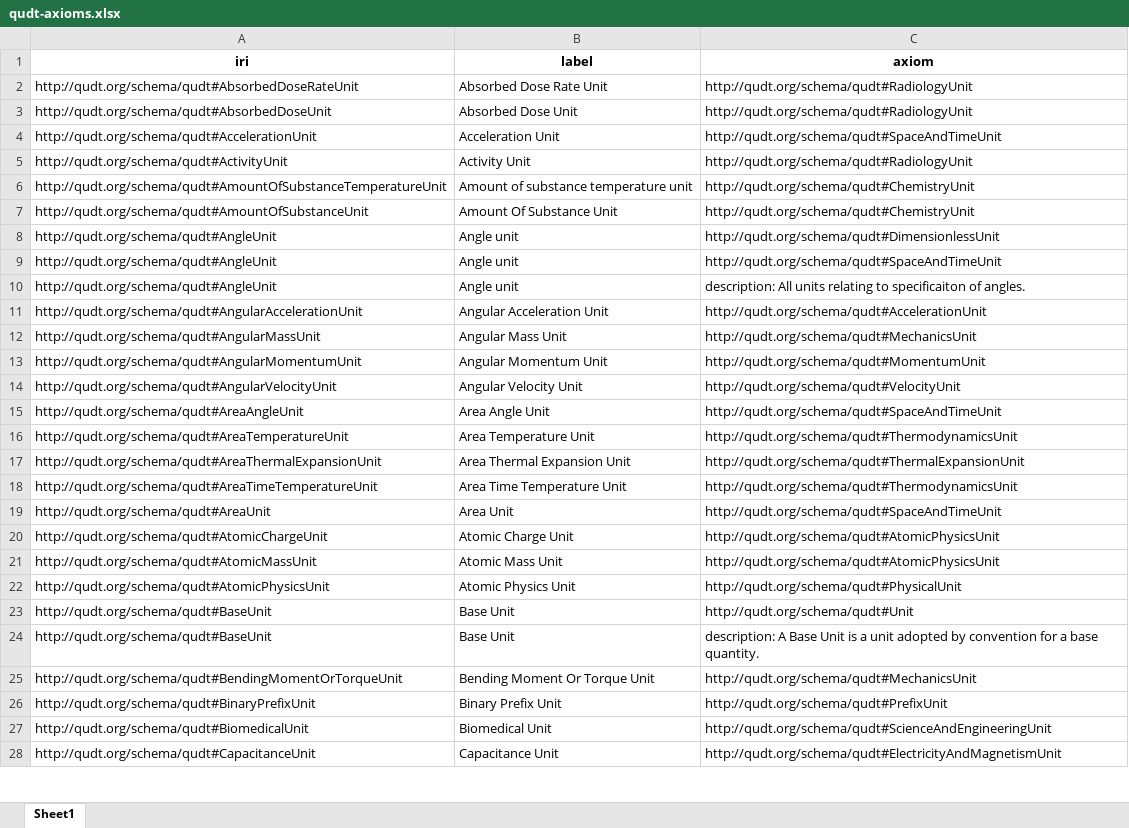
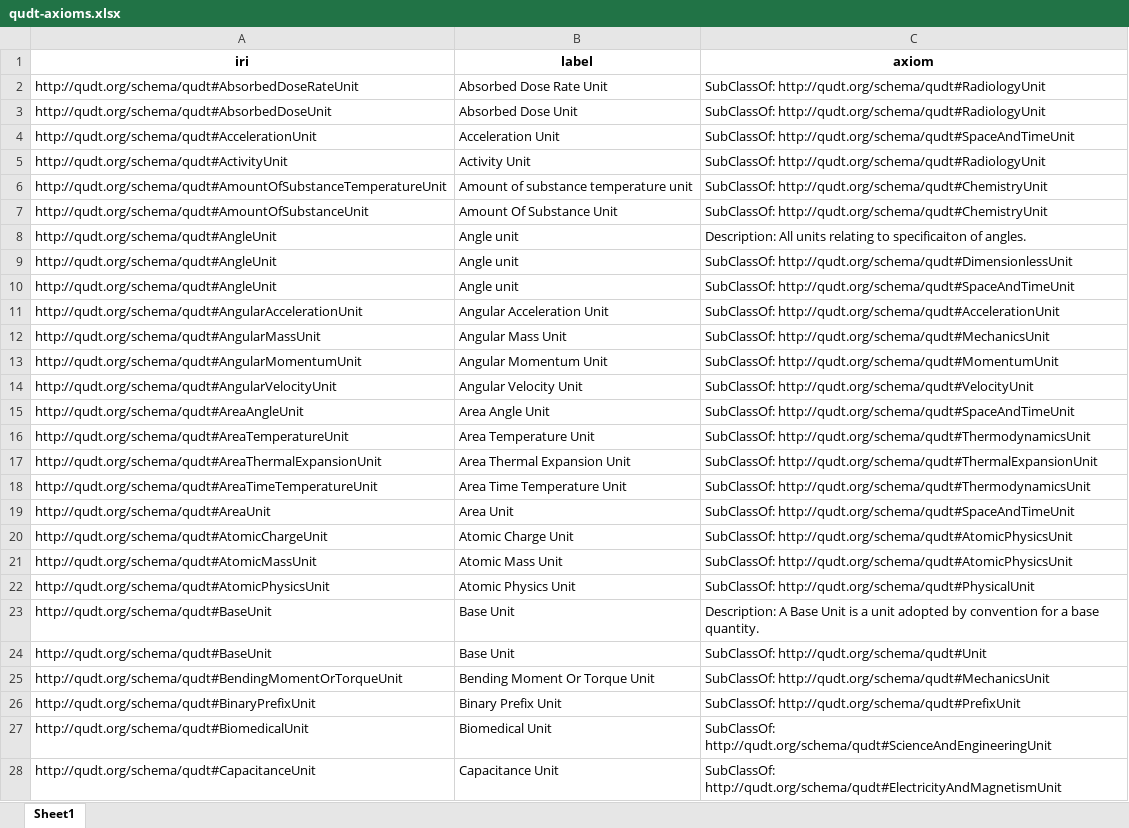
Before and after one commit to CBP1012/Ontology-Tradecraft, an Excel workbook: projects/project-3/assignment/src/data/qudt-axioms.xlsx, sheet Sheet1, drawn as a sheet; only a part is shown; values as stored, in another font and other column widths than the file's, no borders; the diff covers the shown part only; the diff names each change by its address in the sheet, - before the commit and + after, or states it on an @@ line.

```diff
--- a/projects/project-3/assignment/src/data/qudt-axioms.xlsx (sheet Sheet1)
+++ b/projects/project-3/assignment/src/data/qudt-axioms.xlsx (sheet Sheet1)
-C2:C3 (axiom): http://qudt.org/schema/qudt#RadiologyUnit
+C2:C3 (axiom): SubClassOf: http://qudt.org/schema/qudt#RadiologyUnit
-C4 (axiom): http://qudt.org/schema/qudt#SpaceAndTimeUnit
+C4 (axiom): SubClassOf: http://qudt.org/schema/qudt#SpaceAndTimeUnit
-C5 (axiom): http://qudt.org/schema/qudt#RadiologyUnit
+C5 (axiom): SubClassOf: http://qudt.org/schema/qudt#RadiologyUnit
-C6:C7 (axiom): http://qudt.org/schema/qudt#ChemistryUnit
+C6:C7 (axiom): SubClassOf: http://qudt.org/schema/qudt#ChemistryUnit
-C8 (axiom): http://qudt.org/schema/qudt#DimensionlessUnit
+C8 (axiom): Description: All units relating to specificaiton of angles.
-C9 (axiom): http://qudt.org/schema/qudt#SpaceAndTimeUnit
+C9 (axiom): SubClassOf: http://qudt.org/schema/qudt#DimensionlessUnit
-C10 (axiom): description: All units relating to specificaiton of angles.
+C10 (axiom): SubClassOf: http://qudt.org/schema/qudt#SpaceAndTimeUnit
-C11 (axiom): http://qudt.org/schema/qudt#AccelerationUnit
+C11 (axiom): SubClassOf: http://qudt.org/schema/qudt#AccelerationUnit
-C12 (axiom): http://qudt.org/schema/qudt#MechanicsUnit
+C12 (axiom): SubClassOf: http://qudt.org/schema/qudt#MechanicsUnit
-C13 (axiom): http://qudt.org/schema/qudt#MomentumUnit
+C13 (axiom): SubClassOf: http://qudt.org/schema/qudt#MomentumUnit
-C14 (axiom): http://qudt.org/schema/qudt#VelocityUnit
+C14 (axiom): SubClassOf: http://qudt.org/schema/qudt#VelocityUnit
-C15 (axiom): http://qudt.org/schema/qudt#SpaceAndTimeUnit
+C15 (axiom): SubClassOf: http://qudt.org/schema/qudt#SpaceAndTimeUnit
-C16 (axiom): http://qudt.org/schema/qudt#ThermodynamicsUnit
+C16 (axiom): SubClassOf: http://qudt.org/schema/qudt#ThermodynamicsUnit
-C17 (axiom): http://qudt.org/schema/qudt#ThermalExpansionUnit
+C17 (axiom): SubClassOf: http://qudt.org/schema/qudt#ThermalExpansionUnit
-C18 (axiom): http://qudt.org/schema/qudt#ThermodynamicsUnit
+C18 (axiom): SubClassOf: http://qudt.org/schema/qudt#ThermodynamicsUnit
-C19 (axiom): http://qudt.org/schema/qudt#SpaceAndTimeUnit
+C19 (axiom): SubClassOf: http://qudt.org/schema/qudt#SpaceAndTimeUnit
-C20:C21 (axiom): http://qudt.org/schema/qudt#AtomicPhysicsUnit
+C20:C21 (axiom): SubClassOf: http://qudt.org/schema/qudt#AtomicPhysicsUnit
-C22 (axiom): http://qudt.org/schema/qudt#PhysicalUnit
+C22 (axiom): SubClassOf: http://qudt.org/schema/qudt#PhysicalUnit
-C23 (axiom): http://qudt.org/schema/qudt#Unit
+C23 (axiom): Description: A Base Unit is a unit adopted by convention for a base quantity.
-C24 (axiom): description: A Base Unit is a unit adopted by convention for a base quantity.
+C24 (axiom): SubClassOf: http://qudt.org/schema/qudt#Unit
-C25 (axiom): http://qudt.org/schema/qudt#MechanicsUnit
+C25 (axiom): SubClassOf: http://qudt.org/schema/qudt#MechanicsUnit
-C26 (axiom): http://qudt.org/schema/qudt#PrefixUnit
+C26 (axiom): SubClassOf: http://qudt.org/schema/qudt#PrefixUnit
-C27 (axiom): http://qudt.org/schema/qudt#ScienceAndEngineeringUnit
+C27 (axiom): SubClassOf: http://qudt.org/schema/qudt#ScienceAndEngineeringUnit
-C28 (axiom): http://qudt.org/schema/qudt#ElectricityAndMagnetismUnit
+C28 (axiom): SubClassOf: http://qudt.org/schema/qudt#ElectricityAndMagnetismUnit
```
Also changed, not shown: other rows of this sheet, projects/project-3/assignment/src/data/bfo-axioms.xlsx, projects/project-3/assignment/src/data/ccom-qudt-structural-matches.xlsx, 7 other files.
